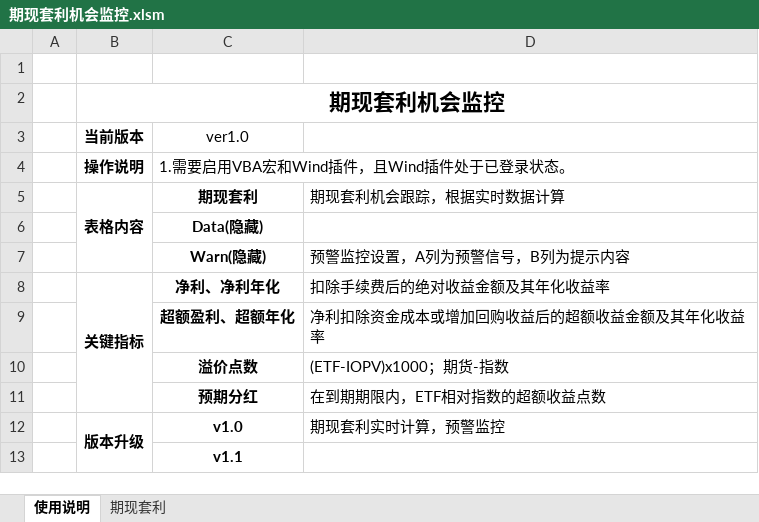
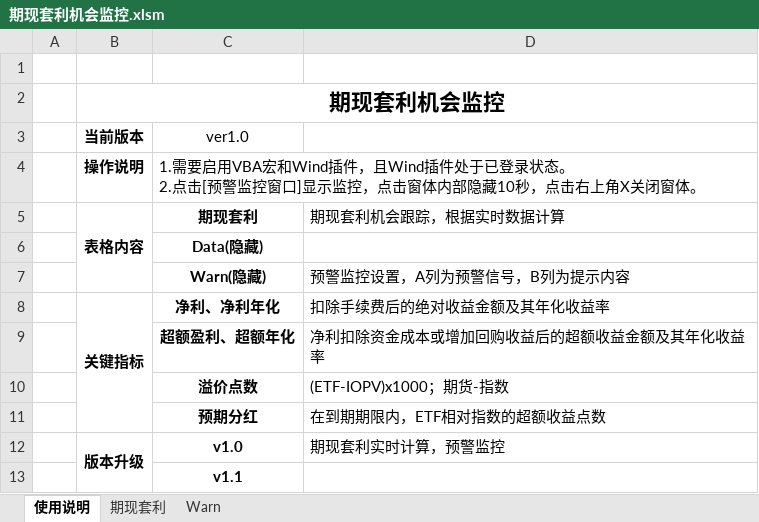
Before and after one commit to liquanbao/hazc, an Excel workbook: 期现套利机会监控.xlsm, sheet 使用说明, drawn as a sheet; values as stored, in another font and other column widths than the file's, no borders; charts and pictures not drawn; ↵ is a line break in a cell; the diff names each change by its address in the sheet, - before the commit and + after, or states it on an @@ line.

```diff
--- a/期现套利机会监控.xlsm (sheet 使用说明)
+++ b/期现套利机会监控.xlsm (sheet 使用说明)
@@ sheet tab unhidden: Warn @@
-C4 (ver1.0): …录状态。
+C4 (ver1.0): …录状态。 ↵ 2.点击[预警监控窗口]显示监控，点击窗体内部隐藏10秒，点击右上角X关闭窗体。
```
Also changed, not shown: sheet 期现套利, formulas that keep their value, charts or pictures.
